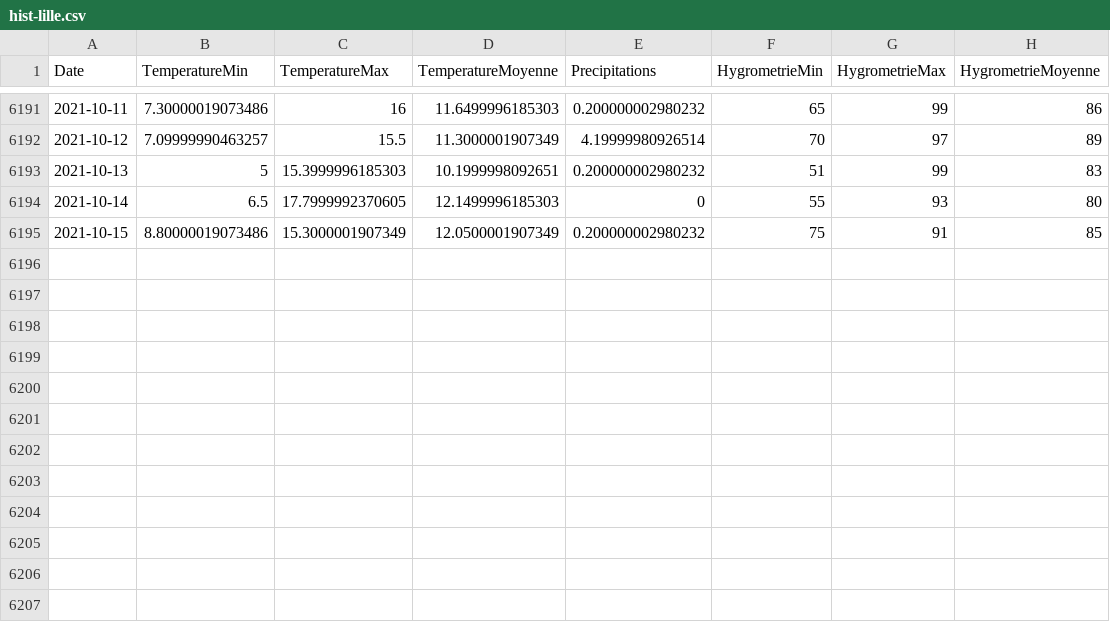
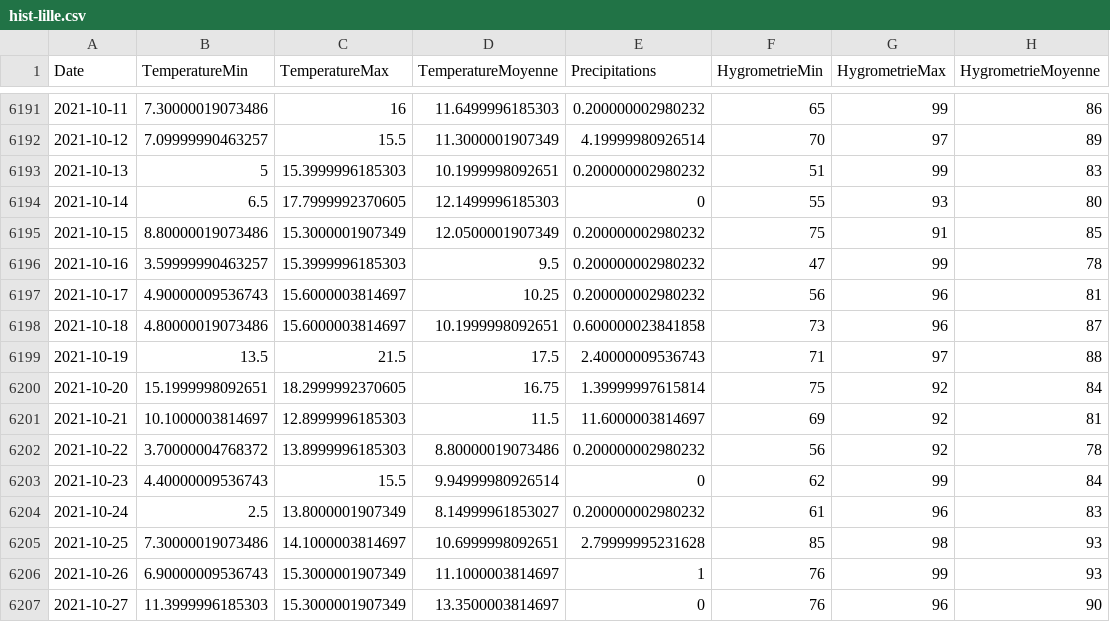
Before and after one commit to dinhviettoanle/obd_influxdb, a CSV file: data/hist-lille.csv, drawn as a sheet; only a part is shown, gaps mark what is left out.

```diff
--- a/data/hist-lille.csv
+++ b/data/hist-lille.csv
@@ -6195 +6195,13 @@ Date,TemperatureMin,TemperatureMax,TemperatureMoyenne,Precipitations,Hygrometrie
 2021-10-15,8.80000019073486,15.3000001907349,12.0500001907349,0.200000002980232,75,91,85
+2021-10-16,3.59999990463257,15.3999996185303,9.5,0.200000002980232,47,99,78
+2021-10-17,4.90000009536743,15.6000003814697,10.25,0.200000002980232,56,96,81
+2021-10-18,4.80000019073486,15.6000003814697,10.1999998092651,0.600000023841858,73,96,87
+2021-10-19,13.5,21.5,17.5,2.40000009536743,71,97,88
+2021-10-20,15.1999998092651,18.2999992370605,16.75,1.39999997615814,75,92,84
+2021-10-21,10.1000003814697,12.8999996185303,11.5,11.6000003814697,69,92,81
+2021-10-22,3.70000004768372,13.8999996185303,8.80000019073486,0.200000002980232,56,92,78
+2021-10-23,4.40000009536743,15.5,9.94999980926514,0,62,99,84
+2021-10-24,2.5,13.8000001907349,8.14999961853027,0.200000002980232,61,96,83
+2021-10-25,7.30000019073486,14.1000003814697,10.6999998092651,2.79999995231628,85,98,93
+2021-10-26,6.90000009536743,15.3000001907349,11.1000003814697,1,76,99,93
+2021-10-27,11.3999996185303,15.3000001907349,13.3500003814697,0,76,96,90
```
Also changed, not shown: data/hist-grenoble.csv, data/hist-paris.csv, 7 other files.
